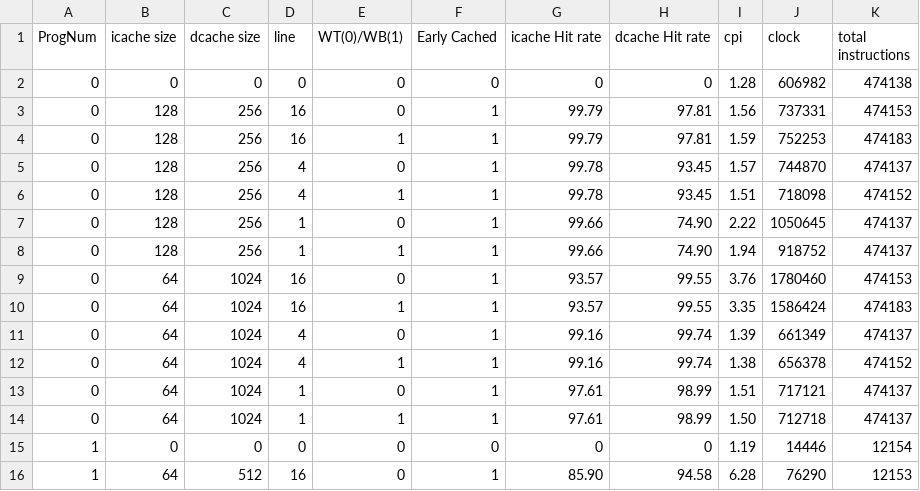
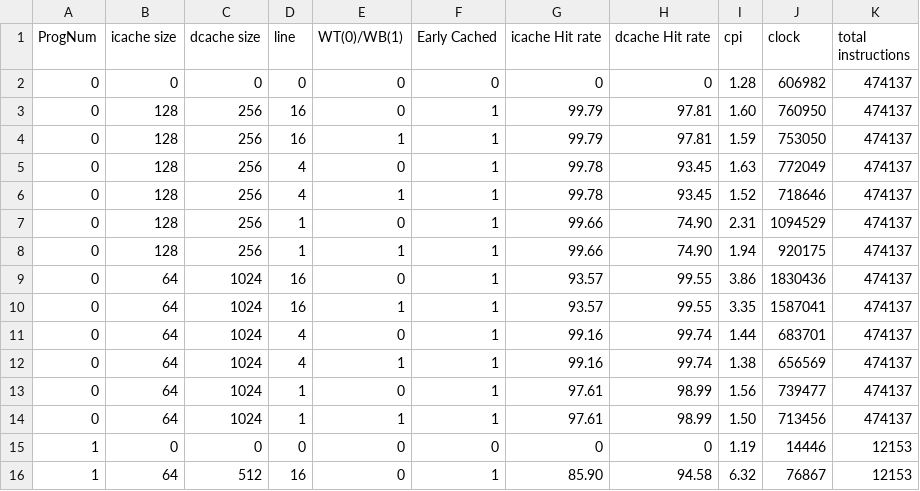
Before and after one commit to wwcao/csci_ecen4593_project, a CSV file: results/test_all.csv, drawn as a sheet; only a part is shown; the diff covers the shown part only.

Commit message:
Updated to output same number of instruction

```diff
--- a/results/test_all.csv
+++ b/results/test_all.csv
@@ -1,16 +1,16 @@
 ProgNum,icache size,dcache size,line,WT(0)/WB(1),Early Cached,icache Hit rate,dcache Hit rate,cpi,clock,total instructions
-0,0,0,0, 0,0,0,0,1.28,606982,474138
-0,128,256,16,0,1,99.79,97.81,1.56,737331,474153
-0,128,256,16,1,1,99.79,97.81,1.59,752253,474183
-0,128,256,4,0,1,99.78,93.45,1.57,744870,474137
-0,128,256,4,1,1,99.78,93.45,1.51,718098,474152
-0,128,256,1,0,1,99.66,74.90,2.22,1050645,474137
-0,128,256,1,1,1,99.66,74.90,1.94,918752,474137
-0,64,1024,16,0,1,93.57,99.55,3.76,1780460,474153
-0,64,1024,16,1,1,93.57,99.55,3.35,1586424,474183
-0,64,1024,4,0,1,99.16,99.74,1.39,661349,474137
-0,64,1024,4,1,1,99.16,99.74,1.38,656378,474152
-0,64,1024,1,0,1,97.61,98.99,1.51,717121,474137
-0,64,1024,1,1,1,97.61,98.99,1.50,712718,474137
-1,0,0,0, 0,0,0,0,1.19,14446,12154
-1,64,512,16,0,1,85.90,94.58,6.28,76290,12153
+0,0,0,0, 0,0,0,0,1.28,606982,474137
+0,128,256,16,0,1,99.79,97.81,1.60,760950,474137
+0,128,256,16,1,1,99.79,97.81,1.59,753050,474137
+0,128,256,4,0,1,99.78,93.45,1.63,772049,474137
+0,128,256,4,1,1,99.78,93.45,1.52,718646,474137
+0,128,256,1,0,1,99.66,74.90,2.31,1094529,474137
+0,128,256,1,1,1,99.66,74.90,1.94,920175,474137
+0,64,1024,16,0,1,93.57,99.55,3.86,1830436,474137
+0,64,1024,16,1,1,93.57,99.55,3.35,1587041,474137
+0,64,1024,4,0,1,99.16,99.74,1.44,683701,474137
+0,64,1024,4,1,1,99.16,99.74,1.38,656569,474137
+0,64,1024,1,0,1,97.61,98.99,1.56,739477,474137
+0,64,1024,1,1,1,97.61,98.99,1.50,713456,474137
+1,0,0,0, 0,0,0,0,1.19,14446,12153
+1,64,512,16,0,1,85.90,94.58,6.32,76867,12153
```
Also changed, not shown: 126 edited cells elsewhere in this file, 4 other files.
